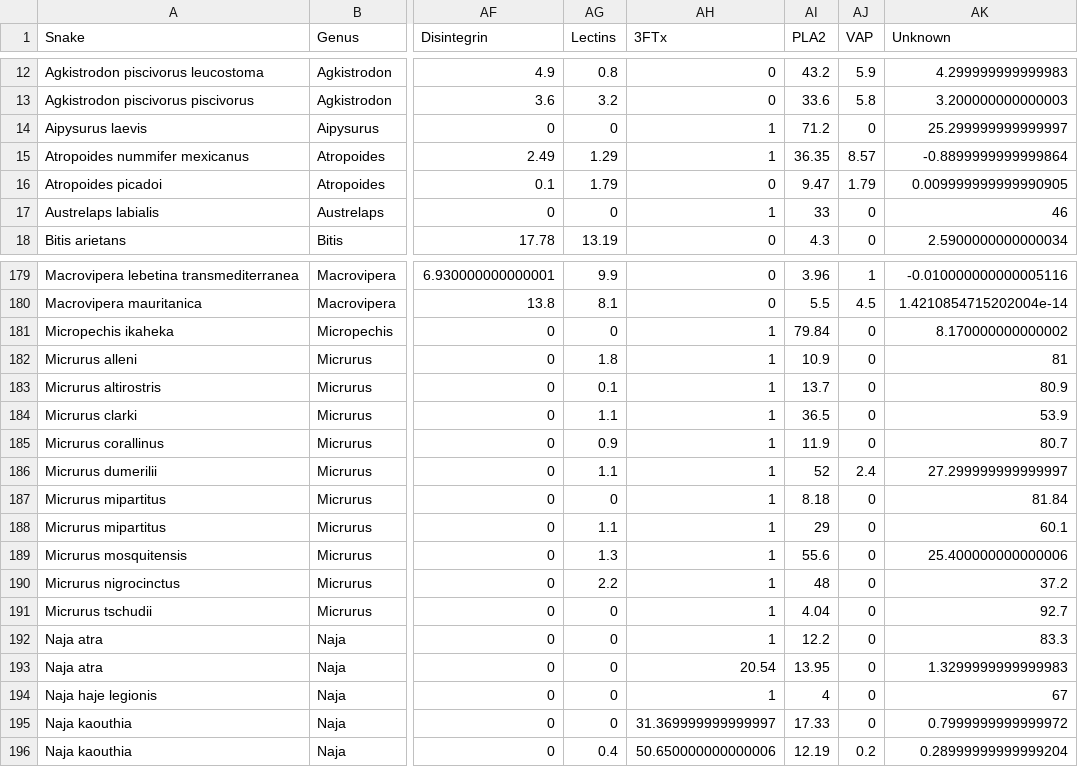
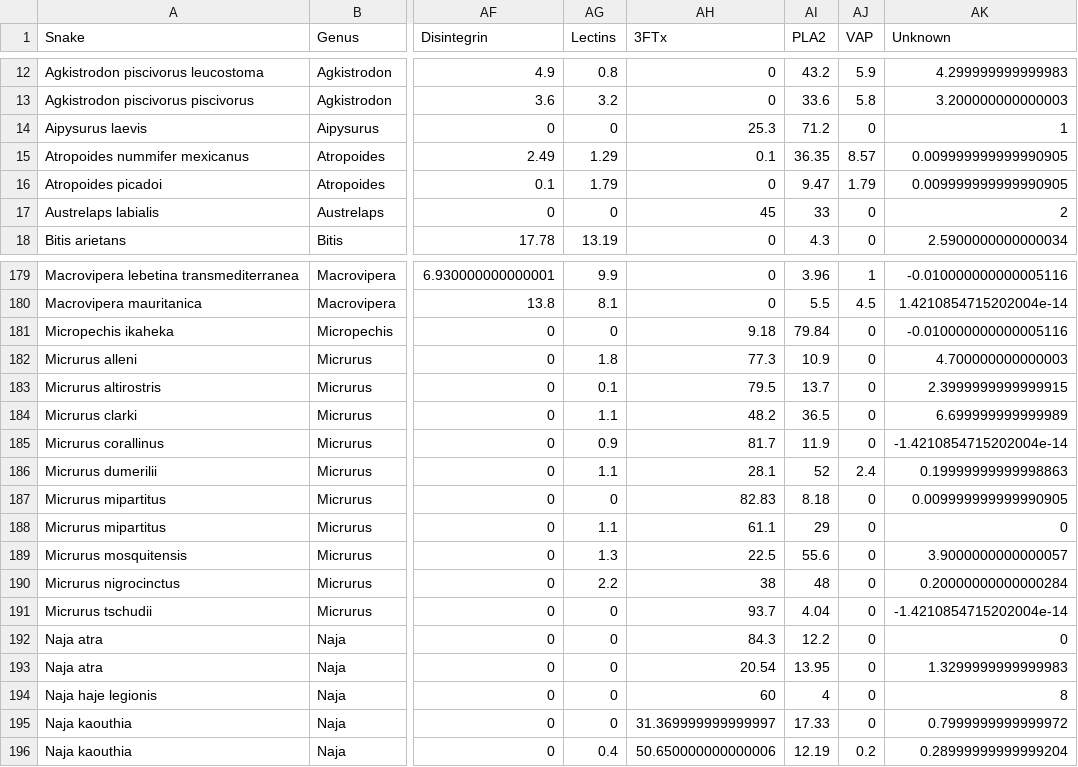
Before and after one commit to rforbiodatascience/2020_Group4, a CSV file: data/03_data_aug.csv, drawn as a sheet; only a part is shown, gaps mark what is left out; the diff covers the shown part only; the diff names each change by its address in the sheet, - before the commit and + after, or states it on an @@ line.

```diff
--- a/data/03_data_aug.csv
+++ b/data/03_data_aug.csv
-AH14 (3FTx): 1
+AH14 (3FTx): 25.3
-AK14 (Unknown): 25.299999999999997
+AK14 (Unknown): 1
-AH15 (3FTx): 1
+AH15 (3FTx): 0.1
-AK15 (Unknown): -0.8899999999999864
+AK15 (Unknown): 0.009999999999990905
-AH17 (3FTx): 1
+AH17 (3FTx): 45
-AK17 (Unknown): 46
+AK17 (Unknown): 2
-AH181 (3FTx): 1
+AH181 (3FTx): 9.18
-AK181 (Unknown): 8.170000000000002
+AK181 (Unknown): -0.010000000000005116
-AH182 (3FTx): 1
+AH182 (3FTx): 77.3
-AK182 (Unknown): 81
+AK182 (Unknown): 4.700000000000003
-AH183 (3FTx): 1
+AH183 (3FTx): 79.5
-AK183 (Unknown): 80.9
+AK183 (Unknown): 2.3999999999999915
-AH184 (3FTx): 1
+AH184 (3FTx): 48.2
-AK184 (Unknown): 53.9
+AK184 (Unknown): 6.699999999999989
-AH185 (3FTx): 1
+AH185 (3FTx): 81.7
-AK185 (Unknown): 80.7
+AK185 (Unknown): -1.4210854715202004e-14
-AH186 (3FTx): 1
+AH186 (3FTx): 28.1
-AK186 (Unknown): 27.299999999999997
+AK186 (Unknown): 0.19999999999998863
-AH187 (3FTx): 1
+AH187 (3FTx): 82.83
-AK187 (Unknown): 81.84
+AK187 (Unknown): 0.009999999999990905
-AH188 (3FTx): 1
+AH188 (3FTx): 61.1
-AK188 (Unknown): 60.1
+AK188 (Unknown): 0
-AH189 (3FTx): 1
+AH189 (3FTx): 22.5
-AK189 (Unknown): 25.400000000000006
+AK189 (Unknown): 3.9000000000000057
-AH190 (3FTx): 1
+AH190 (3FTx): 38
-AK190 (Unknown): 37.2
+AK190 (Unknown): 0.20000000000000284
-AH191 (3FTx): 1
+AH191 (3FTx): 93.7
-AK191 (Unknown): 92.7
+AK191 (Unknown): -1.4210854715202004e-14
-AH192 (3FTx): 1
+AH192 (3FTx): 84.3
-AK192 (Unknown): 83.3
+AK192 (Unknown): 0
-AH194 (3FTx): 1
+AH194 (3FTx): 60
-AK194 (Unknown): 67
+AK194 (Unknown): 8
```
Also changed, not shown: 46 edited cells elsewhere in this file, 17 other files.
